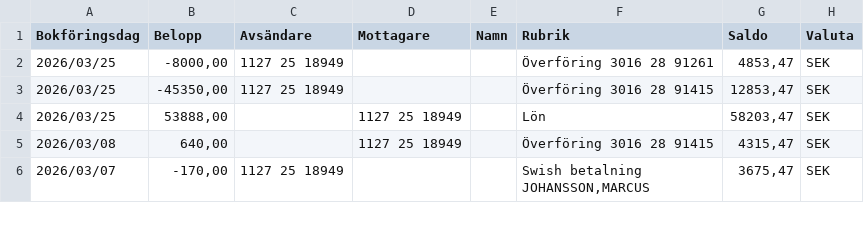
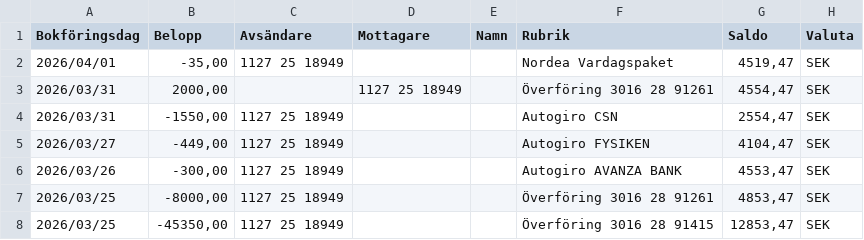
Before and after one commit to jimbengtsson1992/expenses_app, a CSV file: assets/data/PERSONKONTO 1127 25 18949 - 2026-04-03 21.31.46.csv (was assets/data/PERSONKONTO 1127 25 18949 - 2026-03-25 21.32.37.csv), drawn as a sheet; only a part is shown; the shorter side is filled out with more unchanged rows.

```diff
--- a/assets/data/PERSONKONTO 1127 25 18949 - 2026-03-25 21.32.37.csv
+++ b/assets/data/PERSONKONTO 1127 25 18949 - 2026-04-03 21.31.46.csv
@@ -1,2 +1,7 @@
 Bokföringsdag;Belopp;Avsändare;Mottagare;Namn;Rubrik;Saldo;Valuta;
+2026/04/01;-35,00;1127 25 18949;;;Nordea Vardagspaket;4519,47;SEK;
+2026/03/31;2000,00;;1127 25 18949;;Överföring 3016 28 91261;4554,47;SEK;
+2026/03/31;-1550,00;1127 25 18949;;;Autogiro CSN;2554,47;SEK;
+2026/03/27;-449,00;1127 25 18949;;;Autogiro FYSIKEN;4104,47;SEK;
+2026/03/26;-300,00;1127 25 18949;;;Autogiro AVANZA BANK;4553,47;SEK;
 2026/03/25;-8000,00;1127 25 18949;;;Överföring 3016 28 91261;4853,47;SEK;
```
Also changed, not shown: assets/data/PERSONKONTO 1127 25 18957 - 2026-04-03 21.38.05.csv, assets/data/PERSONKONTO 3016 05 24377 - 2026-04-03 21.31.53.csv, 5 other files.
